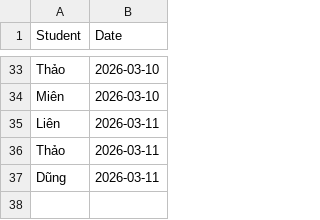
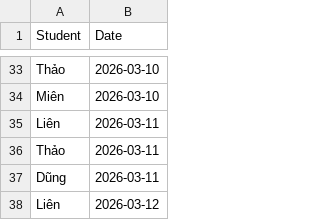
Before and after one commit to minhhiep060196-gif/diemdanhhocsinh, a CSV file: attendance_data.csv, drawn as a sheet; only a part is shown, gaps mark what is left out.

Commit message:
Update attendance_data.csv

```diff
--- a/attendance_data.csv
+++ b/attendance_data.csv
@@ -37 +37,2 @@ Thảo,2026-03-11
 Dũng,2026-03-11
+Liên,2026-03-12
```
